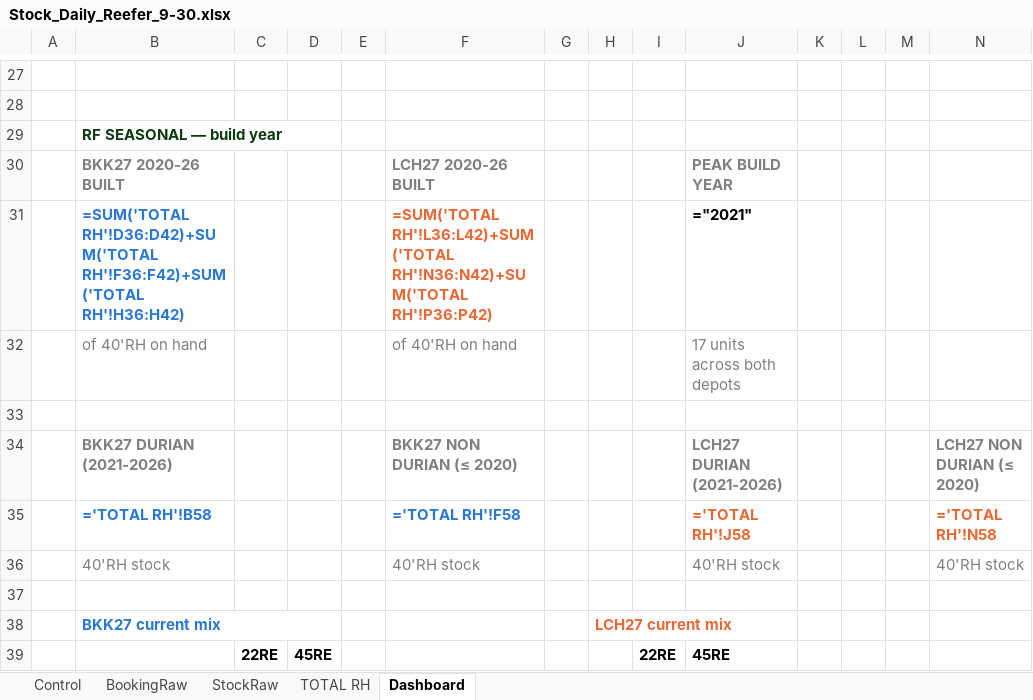
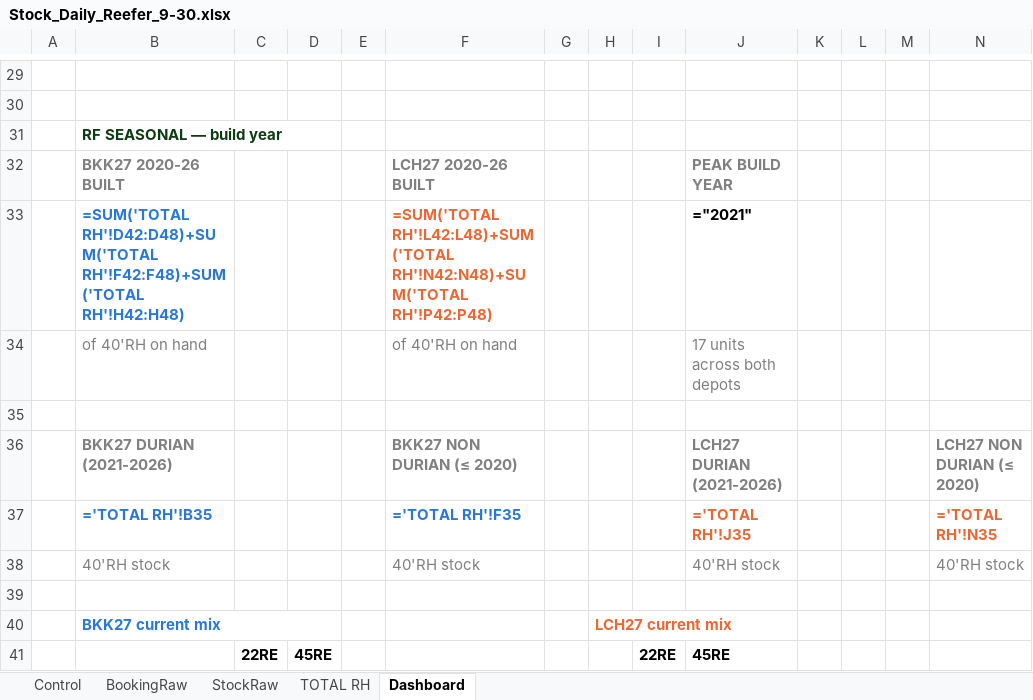
Before and after one commit to sirichai1265/stock-rh, an Excel workbook: Stock_Daily_Reefer_9-30.xlsx, sheet Dashboard, drawn as a sheet; only a part is shown, gaps mark what is left out; values as stored, in another font and other column widths than the file's, no borders; formulas without a stored value are shown as written; charts and pictures not drawn; addresses are those after the commit; the diff covers the shown part only; the diff names each change by its address in the sheet, - before the commit and + after, or states it on an @@ line.

```diff
--- a/Stock_Daily_Reefer_9-30.xlsx (sheet Dashboard)
+++ b/Stock_Daily_Reefer_9-30.xlsx (sheet Dashboard)
-B33: =SUM('TOTAL RH'!D36:D42)+SUM('TOTAL RH'!F36:F42)+SUM('TOTAL RH'!H36:H42)
+B33: =SUM('TOTAL RH'!D42:D48)+SUM('TOTAL RH'!F42:F48)+SUM('TOTAL RH'!H42:H48)
-F33: =SUM('TOTAL RH'!L36:L42)+SUM('TOTAL RH'!N36:N42)+SUM('TOTAL RH'!P36:P42)
+F33: =SUM('TOTAL RH'!L42:L48)+SUM('TOTAL RH'!N42:N48)+SUM('TOTAL RH'!P42:P48)
-B37: ='TOTAL RH'!B58
+B37: ='TOTAL RH'!B35
-F37: ='TOTAL RH'!F58
+F37: ='TOTAL RH'!F35
-J37: ='TOTAL RH'!J58
+J37: ='TOTAL RH'!J35
-N37: ='TOTAL RH'!N58
+N37: ='TOTAL RH'!N35
```
Also changed, not shown: 2 added rows, 15 edited cells and merged cells elsewhere in this sheet, sheet TOTAL RH, charts or pictures, 1 other file.
